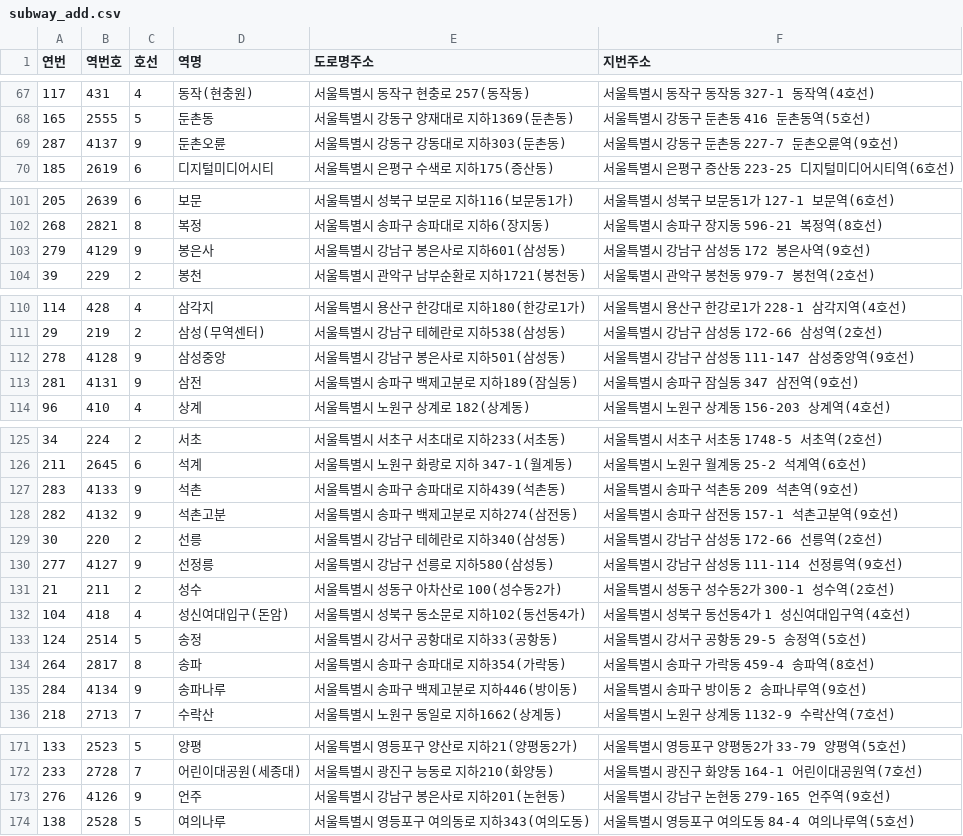
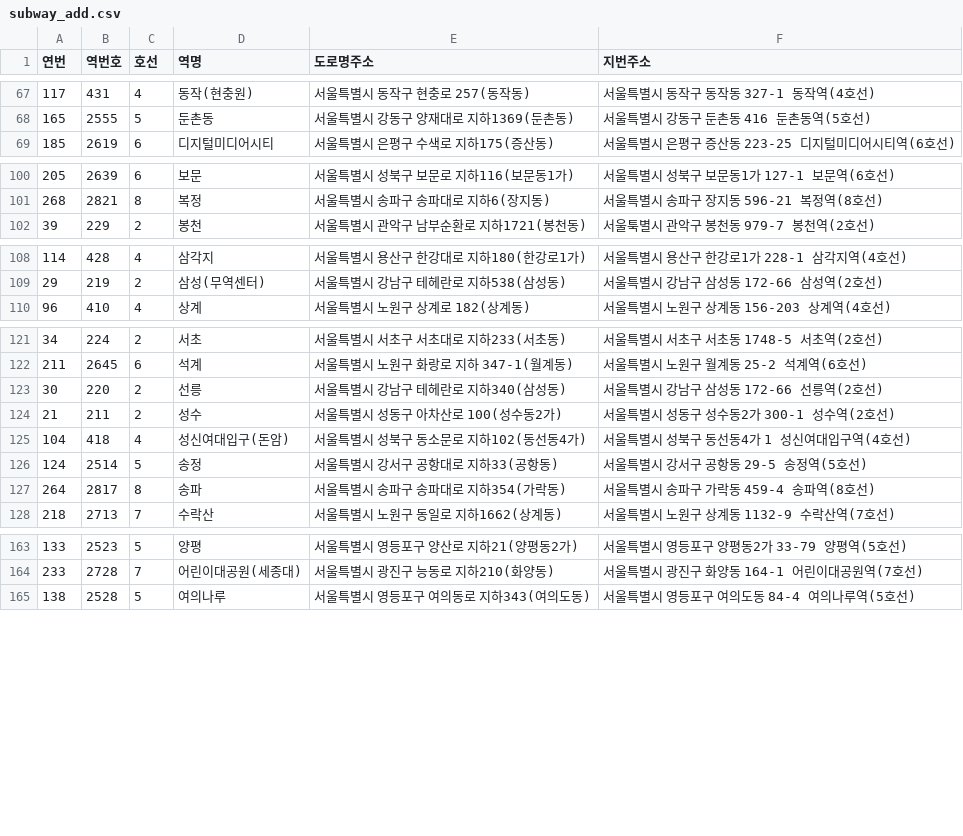
Before and after one commit to hhongpiz/subway-tourist-attraction-data-pipeline, a CSV file: subway_data/subway_add.csv, drawn as a sheet; only a part is shown, gaps mark what is left out; the diff covers the shown part only.

Commit message:
subway_add.csv

```diff
--- a/subway_data/subway_add.csv
+++ b/subway_data/subway_add.csv
@@ -68,3 +68,2 @@
 165,2555,5,둔촌동,서울특별시 강동구 양재대로 지하1369(둔촌동),서울특별시 강동구 둔촌동 416 둔촌동역(5호선)
-287,4137,9,둔촌오륜,서울특별시 강동구 강동대로 지하303(둔촌동),서울특별시 강동구 둔촌동 227-7 둔촌오륜역(9호선)
 185,2619,6,디지털미디어시티,서울특별시 은평구 수색로 지하175(증산동),서울특별시 은평구 증산동 223-25 디지털미디어시티역(6호선)
@@ -102,3 +101,2 @@
 268,2821,8,복정,서울특별시 송파구 송파대로 지하6(장지동),서울특별시 송파구 장지동 596-21 복정역(8호선)
-279,4129,9,봉은사,서울특별시 강남구 봉은사로 지하601(삼성동),서울특별시 강남구 삼성동 172 봉은사역(9호선)
 39,229,2,봉천,서울특별시 관악구 남부순환로 지하1721(봉천동),서울툭별시 관악구 봉천동 979-7 봉천역(2호선)
@@ -111,4 +109,2 @@
 29,219,2,삼성(무역센터),서울특별시 강남구 테헤란로 지하538(삼성동),서울특별시 강남구 삼성동 172-66 삼성역(2호선)
-278,4128,9,삼성중앙,서울특별시 강남구 봉은사로 지하501(삼성동),서울특별시 강남구 삼성동 111-147 삼성중앙역(9호선)
-281,4131,9,삼전,서울특별시 송파구 백제고분로 지하189(잠실동),서울특별시 송파구 잠실동 347 삼전역(9호선)
 96,410,4,상계,서울특별시 노원구 상계로 182(상계동),서울특별시 노원구 상계동 156-203 상계역(4호선)
@@ -126,6 +122,3 @@
 211,2645,6,석계,서울특별시 노원구 화랑로 지하 347-1(월계동) ,서울특별시 노원구 월계동 25-2 석계역(6호선)
-283,4133,9,석촌,서울특별시 송파구 송파대로 지하439(석촌동),서울특별시 송파구 석촌동 209 석촌역(9호선)
-282,4132,9,석촌고분,서울특별시 송파구 백제고분로 지하274(삼전동),서울특별시 송파구 삼전동 157-1 석촌고분역(9호선)
 30,220,2,선릉,서울특별시 강남구 테헤란로 지하340(삼성동),서울특별시 강남구 삼성동 172-66 선릉역(2호선)
-277,4127,9,선정릉,서울특별시 강남구 선릉로 지하580(삼성동),서울특별시 강남구 삼성동 111-114 선정릉역(9호선)
 21,211,2,성수,서울특별시 성동구 아차산로 100(성수동2가),서울특별시 성동구 성수동2가 300-1 성수역(2호선)
@@ -134,3 +127,2 @@
 264,2817,8,송파,서울특별시 송파구 송파대로 지하354(가락동),서울특별시 송파구 가락동 459-4 송파역(8호선)
-284,4134,9,송파나루,서울특별시 송파구 백제고분로 지하446(방이동),서울특별시 송파구 방이동 2 송파나루역(9호선)
 218,2713,7,수락산,서울특별시 노원구 동일로 지하1662(상계동),서울특별시 노원구 상계동 1132-9 수락산역(7호선)
@@ -172,3 +164,2 @@
 233,2728,7,어린이대공원(세종대),서울특별시 광진구 능동로 지하210(화양동),서울특별시 광진구 화양동 164-1 어린이대공원역(7호선)
-276,4126,9,언주,서울특별시 강남구 봉은사로 지하201(논현동),서울특별시 강남구 논현동 279-165 언주역(9호선)
 138,2528,5,여의나루,서울특별시 영등포구 여의동로 지하343(여의도동),서울특별시 영등포구 여의도동 84-4 여의나루역(5호선)
```
Also changed, not shown: 2 removed rows elsewhere in this file.
